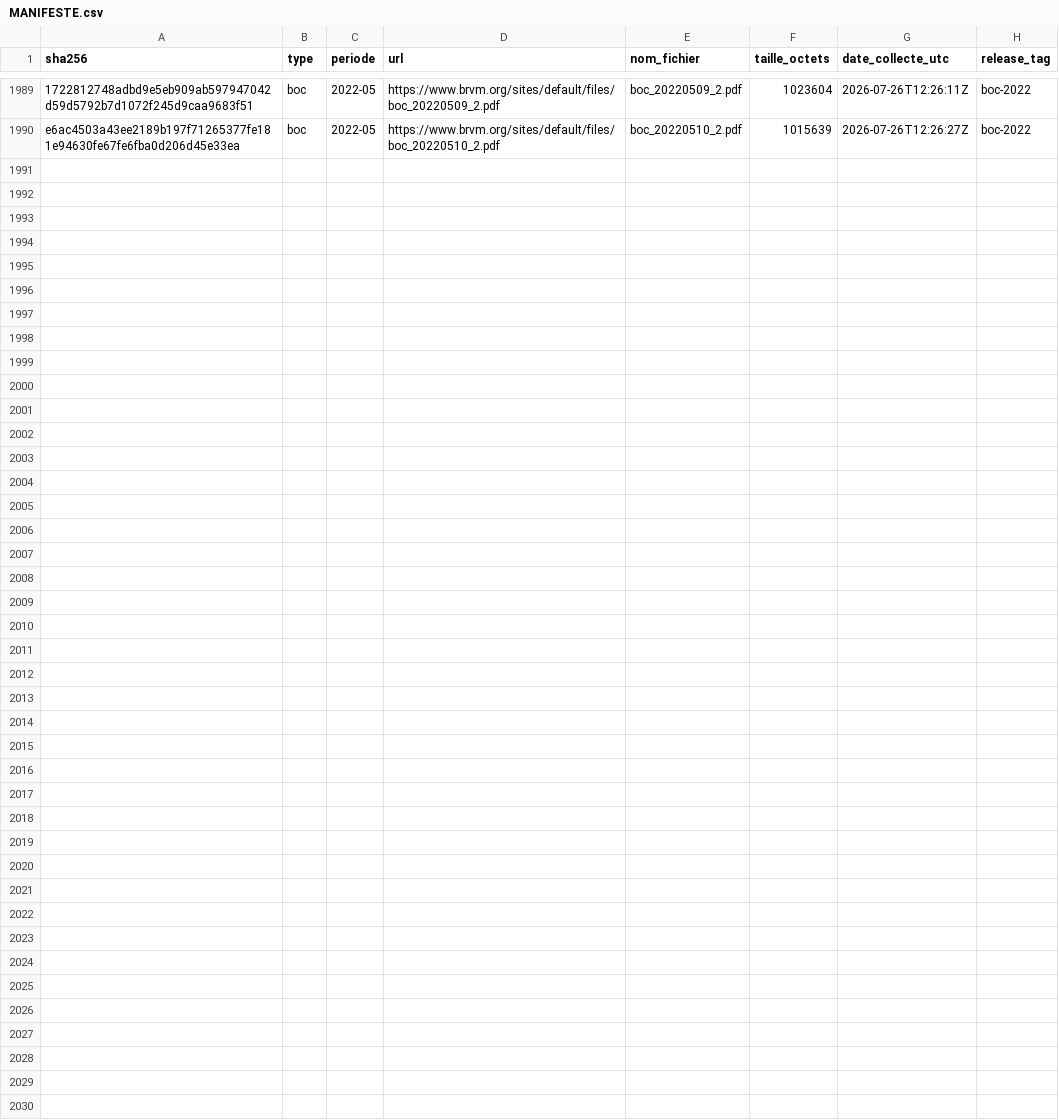
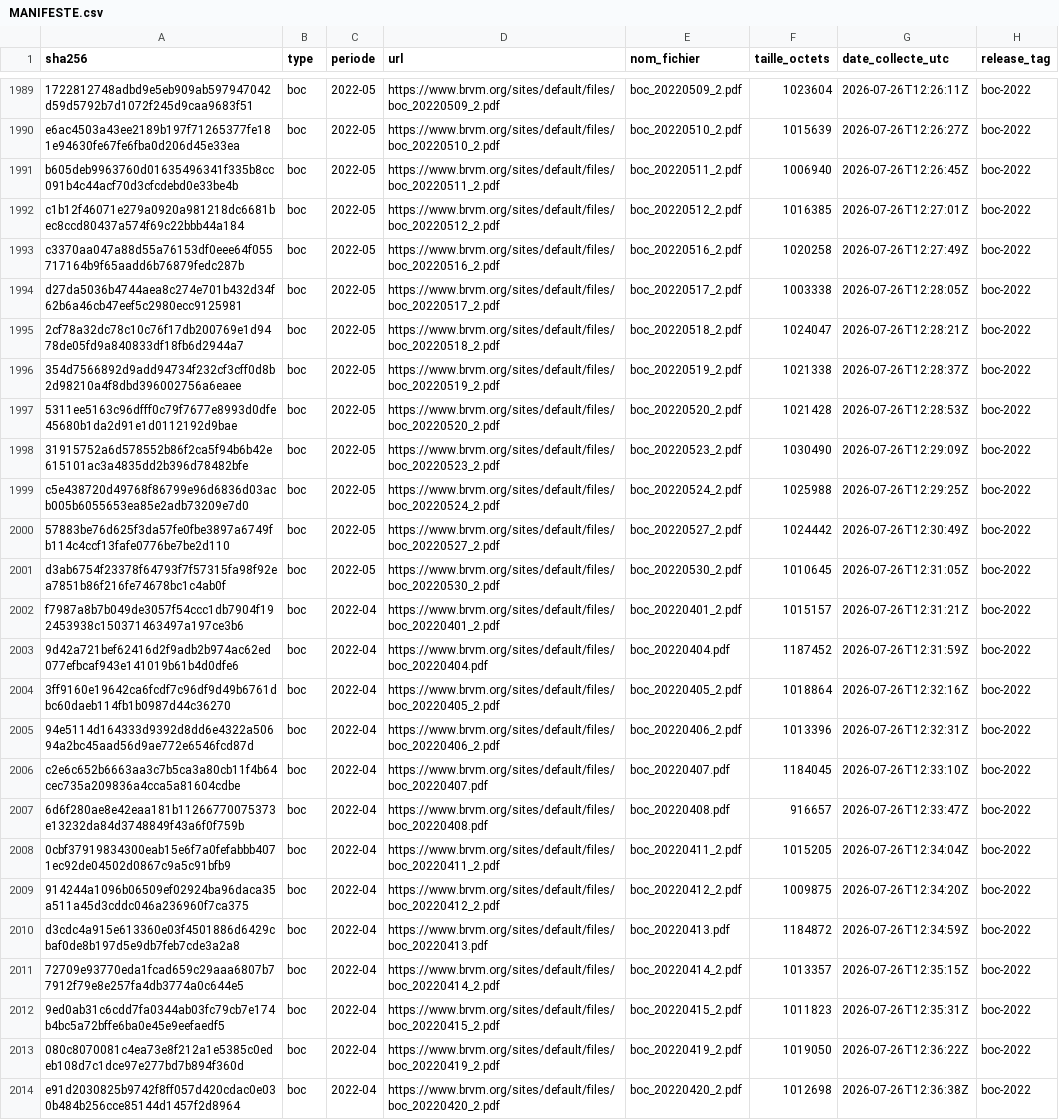
Before and after one commit to armelrosario-sys/brvm-data-pipeline, a CSV file: MANIFESTE.csv, drawn as a sheet; only a part is shown, gaps mark what is left out; the diff names each change by its address in the sheet, - before the commit and + after, or states it on an @@ line.

```diff
--- a/MANIFESTE.csv
+++ b/MANIFESTE.csv
+row 1991: b605deb9963760d01635496341f335b8cc091b4c44acf70d3cfcdebd0e33be4b | boc | 2022-05 | https://www.brvm.org/sites/default/files/boc_20220511_2.pdf | boc_20220511_2.pdf | 1006940 | 2026-07-26T12:26:45Z | boc-2022
+row 1992: c1b12f46071e279a0920a981218dc6681bec8ccd80437a574f69c22bbb44a184 | boc | 2022-05 | https://www.brvm.org/sites/default/files/boc_20220512_2.pdf | boc_20220512_2.pdf | 1016385 | 2026-07-26T12:27:01Z | boc-2022
+row 1993: c3370aa047a88d55a76153df0eee64f055717164b9f65aadd6b76879fedc287b | boc | 2022-05 | https://www.brvm.org/sites/default/files/boc_20220516_2.pdf | boc_20220516_2.pdf | 1020258 | 2026-07-26T12:27:49Z | boc-2022
+row 1994: d27da5036b4744aea8c274e701b432d34f62b6a46cb47eef5c2980ecc9125981 | boc | 2022-05 | https://www.brvm.org/sites/default/files/boc_20220517_2.pdf | boc_20220517_2.pdf | 1003338 | 2026-07-26T12:28:05Z | boc-2022
+row 1995: 2cf78a32dc78c10c76f17db200769e1d9478de05fd9a840833df18fb6d2944a7 | boc | 2022-05 | https://www.brvm.org/sites/default/files/boc_20220518_2.pdf | boc_20220518_2.pdf | 1024047 | 2026-07-26T12:28:21Z | boc-2022
+row 1996: 354d7566892d9add94734f232cf3cff0d8b2d98210a4f8dbd396002756a6eaee | boc | 2022-05 | https://www.brvm.org/sites/default/files/boc_20220519_2.pdf | boc_20220519_2.pdf | 1021338 | 2026-07-26T12:28:37Z | boc-2022
+row 1997: 5311ee5163c96dfff0c79f7677e8993d0dfe45680b1da2d91e1d0112192d9bae | boc | 2022-05 | https://www.brvm.org/sites/default/files/boc_20220520_2.pdf | boc_20220520_2.pdf | 1021428 | 2026-07-26T12:28:53Z | boc-2022
+row 1998: 31915752a6d578552b86f2ca5f94b6b42e615101ac3a4835dd2b396d78482bfe | boc | 2022-05 | https://www.brvm.org/sites/default/files/boc_20220523_2.pdf | boc_20220523_2.pdf | 1030490 | 2026-07-26T12:29:09Z | boc-2022
+row 1999: c5e438720d49768f86799e96d6836d03acb005b6055653ea85e2adb73209e7d0 | boc | 2022-05 | https://www.brvm.org/sites/default/files/boc_20220524_2.pdf | boc_20220524_2.pdf | 1025988 | 2026-07-26T12:29:25Z | boc-2022
+row 2000: 57883be76d625f3da57fe0fbe3897a6749fb114c4ccf13fafe0776be7be2d110 | boc | 2022-05 | https://www.brvm.org/sites/default/files/boc_20220527_2.pdf | boc_20220527_2.pdf | 1024442 | 2026-07-26T12:30:49Z | boc-2022
+row 2001: d3ab6754f23378f64793f7f57315fa98f92ea7851b86f216fe74678bc1c4ab0f | boc | 2022-05 | https://www.brvm.org/sites/default/files/boc_20220530_2.pdf | boc_20220530_2.pdf | 1010645 | 2026-07-26T12:31:05Z | boc-2022
+row 2002: f7987a8b7b049de3057f54ccc1db7904f192453938c150371463497a197ce3b6 | boc | 2022-04 | https://www.brvm.org/sites/default/files/boc_20220401_2.pdf | boc_20220401_2.pdf | 1015157 | 2026-07-26T12:31:21Z | boc-2022
+row 2003: 9d42a721bef62416d2f9adb2b974ac62ed077efbcaf943e141019b61b4d0dfe6 | boc | 2022-04 | https://www.brvm.org/sites/default/files/boc_20220404.pdf | boc_20220404.pdf | 1187452 | 2026-07-26T12:31:59Z | boc-2022
+row 2004: 3ff9160e19642ca6fcdf7c96df9d49b6761dbc60daeb114fb1b0987d44c36270 | boc | 2022-04 | https://www.brvm.org/sites/default/files/boc_20220405_2.pdf | boc_20220405_2.pdf | 1018864 | 2026-07-26T12:32:16Z | boc-2022
+row 2005: 94e5114d164333d9392d8dd6e4322a50694a2bc45aad56d9ae772e6546fcd87d | boc | 2022-04 | https://www.brvm.org/sites/default/files/boc_20220406_2.pdf | boc_20220406_2.pdf | 1013396 | 2026-07-26T12:32:31Z | boc-2022
+row 2006: c2e6c652b6663aa3c7b5ca3a80cb11f4b64cec735a209836a4cca5a81604cdbe | boc | 2022-04 | https://www.brvm.org/sites/default/files/boc_20220407.pdf | boc_20220407.pdf | 1184045 | 2026-07-26T12:33:10Z | boc-2022
+row 2007: 6d6f280ae8e42eaa181b11266770075373e13232da84d3748849f43a6f0f759b | boc | 2022-04 | https://www.brvm.org/sites/default/files/boc_20220408.pdf | boc_20220408.pdf | 916657 | 2026-07-26T12:33:47Z | boc-2022
+row 2008: 0cbf37919834300eab15e6f7a0fefabbb4071ec92de04502d0867c9a5c91bfb9 | boc | 2022-04 | https://www.brvm.org/sites/default/files/boc_20220411_2.pdf | boc_20220411_2.pdf | 1015205 | 2026-07-26T12:34:04Z | boc-2022
+row 2009: 914244a1096b06509ef02924ba96daca35a511a45d3cddc046a236960f7ca375 | boc | 2022-04 | https://www.brvm.org/sites/default/files/boc_20220412_2.pdf | boc_20220412_2.pdf | 1009875 | 2026-07-26T12:34:20Z | boc-2022
+row 2010: d3cdc4a915e613360e03f4501886d6429cbaf0de8b197d5e9db7feb7cde3a2a8 | boc | 2022-04 | https://www.brvm.org/sites/default/files/boc_20220413.pdf | boc_20220413.pdf | 1184872 | 2026-07-26T12:34:59Z | boc-2022
+row 2011: 72709e93770eda1fcad659c29aaa6807b77912f79e8e257fa4db3774a0c644e5 | boc | 2022-04 | https://www.brvm.org/sites/default/files/boc_20220414_2.pdf | boc_20220414_2.pdf | 1013357 | 2026-07-26T12:35:15Z | boc-2022
+row 2012: 9ed0ab31c6cdd7fa0344ab03fc79cb7e174b4bc5a72bffe6ba0e45e9eefaedf5 | boc | 2022-04 | https://www.brvm.org/sites/default/files/boc_20220415_2.pdf | boc_20220415_2.pdf | 1011823 | 2026-07-26T12:35:31Z | boc-2022
+row 2013: 080c8070081c4ea73e8f212a1e5385c0edeb108d7c1dce97e277bd7b894f360d | boc | 2022-04 | https://www.brvm.org/sites/default/files/boc_20220419_2.pdf | boc_20220419_2.pdf | 1019050 | 2026-07-26T12:36:22Z | boc-2022
+row 2014: e91d2030825b9742f8ff057d420cdac0e030b484b256cce85144d1457f2d8964 | boc | 2022-04 | https://www.brvm.org/sites/default/files/boc_20220420_2.pdf | boc_20220420_2.pdf | 1012698 | 2026-07-26T12:36:38Z | boc-2022
```
Also changed, not shown: 3 other files.
